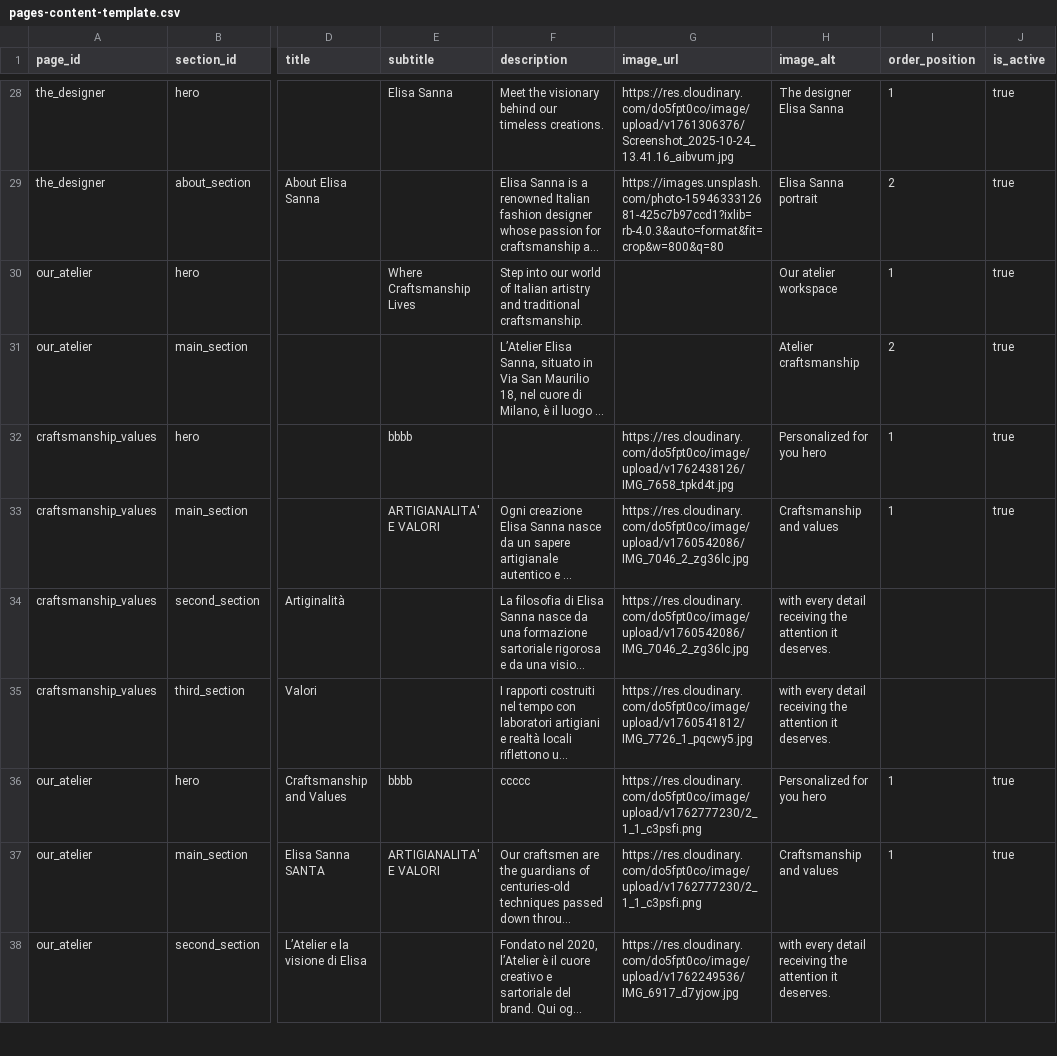
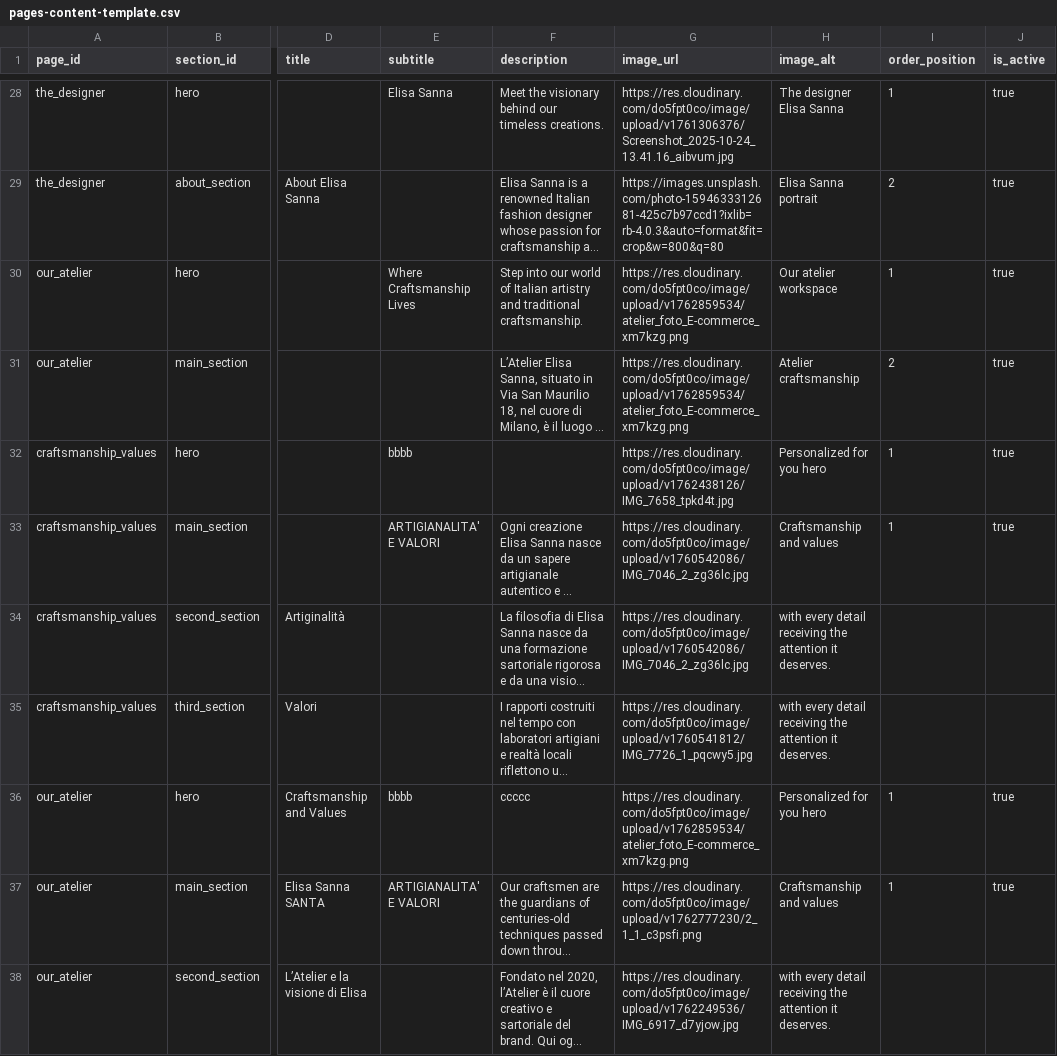
Before and after one commit to DeodatoS/atelier-site, a CSV file: assets/data/pages-content-template.csv, drawn as a sheet; only a part is shown, gaps mark what is left out; long unchanged cells end in …; the diff names each change by its address in the sheet, - before the commit and + after, or states it on an @@ line.

Commit message:
Update pages content from Google Sheets - 2025-11-11T11:14:24.302Z

```diff
--- a/assets/data/pages-content-template.csv
+++ b/assets/data/pages-content-template.csv
-G30:G31 (image_url): (empty)
+G30:G31 (image_url): https://res.cloudinary.com/do5fpt0co/image/upload/v1762859534/atelier_foto_E-commerce_xm7kzg.png
-G36 (image_url): https://res.cloudinary.com/do5fpt0co/image/upload/v1762777230/2_1_1_c3psfi.png
+G36 (image_url): https://res.cloudinary.com/do5fpt0co/image/upload/v1762859534/atelier_foto_E-commerce_xm7kzg.png
```
